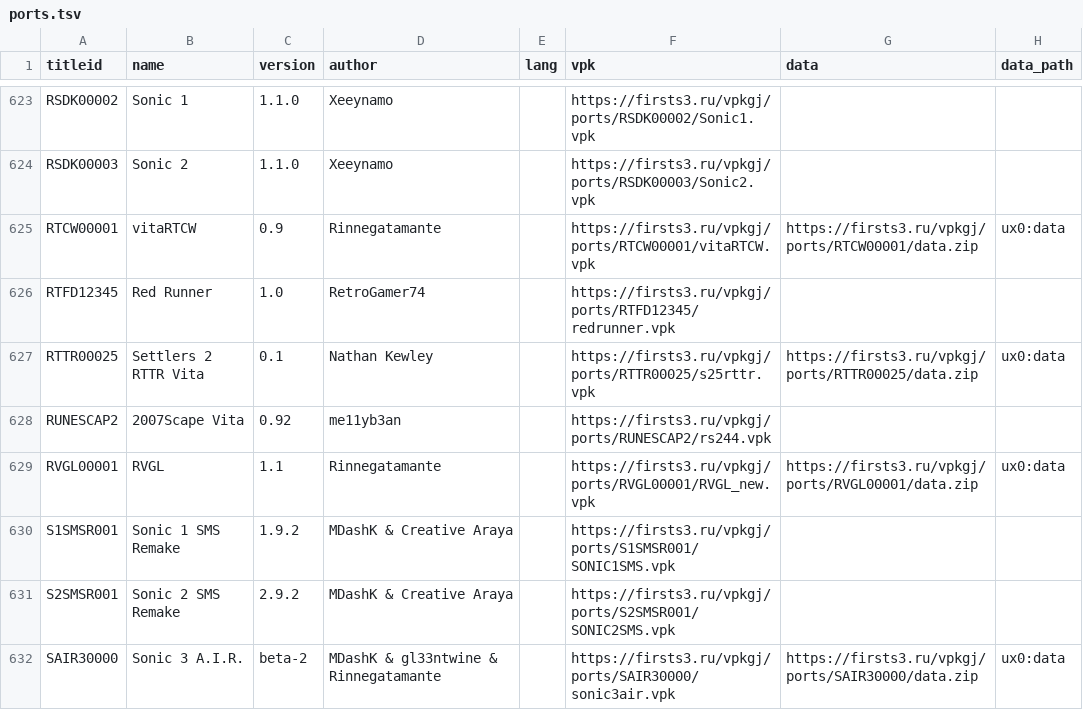
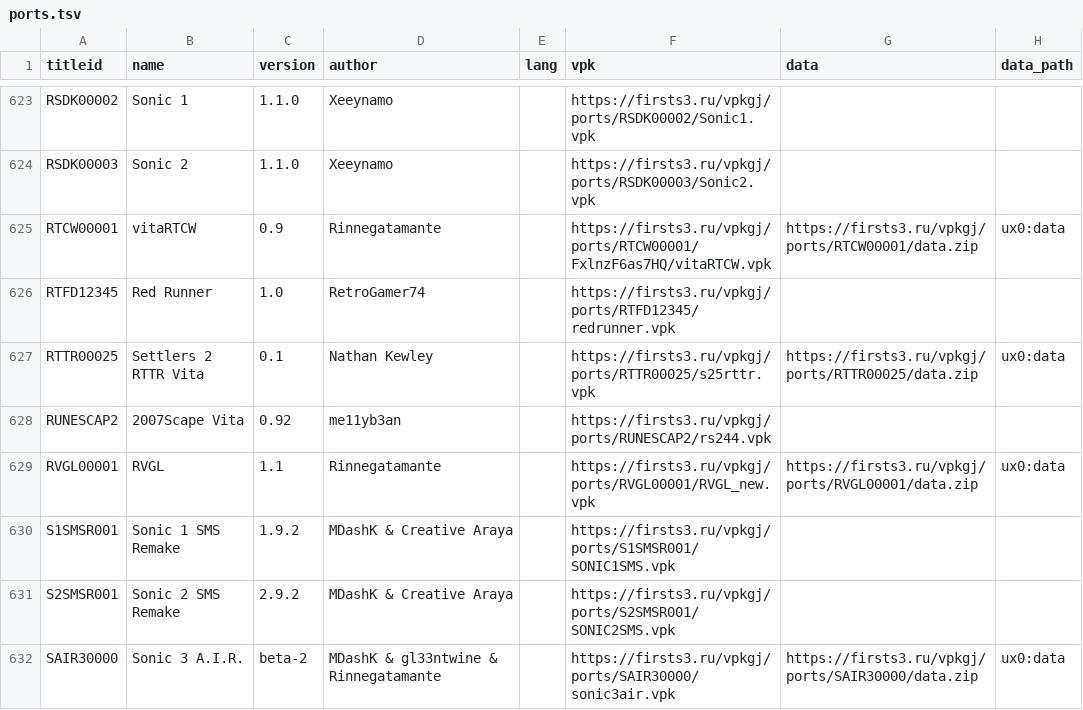
Before and after one commit to Risaro/vpkgj-db, a TSV file: catalog/ports.tsv, drawn as a sheet; only a part is shown, gaps mark what is left out; the diff names each change by its address in the sheet, - before the commit and + after, or states it on an @@ line.

Commit message:
Update vitaRTCW (ports/RTCW00001)

```diff
--- a/catalog/ports.tsv
+++ b/catalog/ports.tsv
-F625 (vpk): https://firsts3.ru/vpkgj/ports/RTCW00001/vitaRTCW.vpk
+F625 (vpk): https://firsts3.ru/vpkgj/ports/RTCW00001/FxlnzF6as7HQ/vitaRTCW.vpk
```
Also changed, not shown: 1 other file.
